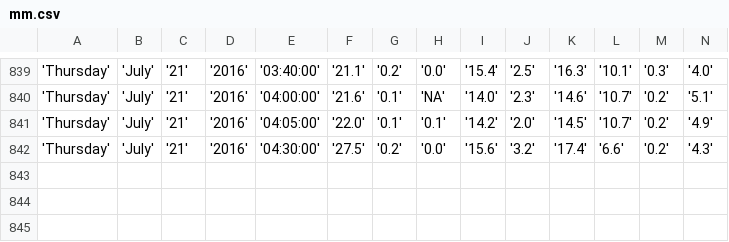
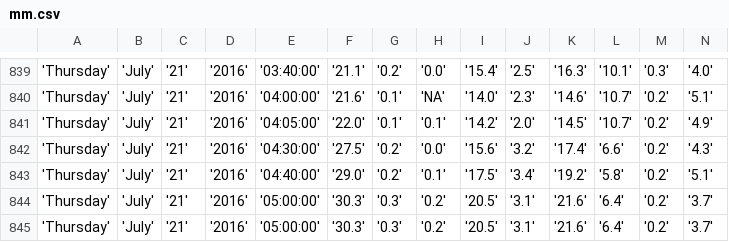
Before and after one commit to bibekpoddar/sdpcbdata, a CSV file: mm.csv, drawn as a sheet; only a part is shown, gaps mark what is left out; rows hold the shown columns only; the diff names each change by its address in the sheet, - before the commit and + after, or states it on an @@ line.

```diff
--- a/mm.csv
+++ b/mm.csv
+row 843: 'Thursday' | 'July' | '21' | '2016' | '04:40:00' | '29.0' | '0.2' | '0.1' | '17.5' | '3.4' | '19.2' | '5.8' | '0.2' | '5.1'
+row 844: 'Thursday' | 'July' | '21' | '2016' | '05:00:00' | '30.3' | '0.3' | '0.2' | '20.5' | '3.1' | '21.6' | '6.4' | '0.2' | '3.7'
+row 845: 'Thursday' | 'July' | '21' | '2016' | '05:00:00' | '30.3' | '0.3' | '0.2' | '20.5' | '3.1' | '21.6' | '6.4' | '0.2' | '3.7'
```
Also changed, not shown: av.csv, cl.csv, 3 other files.
